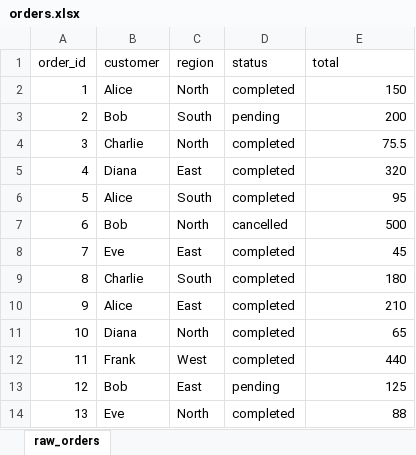
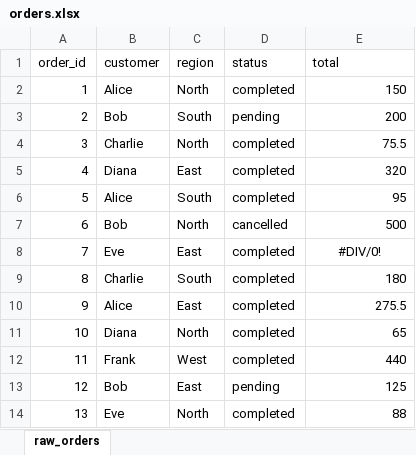
Before and after one commit to Chriscrpntr/ssbt, an Excel workbook: data/orders.xlsx, sheet raw_orders, drawn as a sheet; values as stored, in another font and other column widths than the file's, no borders; the diff names each change by its address in the sheet, - before the commit and + after, or states it on an @@ line.

Commit message:
Handle Excel formula errors gracefully by falling back to openpyxl when `read_xlsx` fails. Improve type coercion logic and refactor imports.

```diff
--- a/data/orders.xlsx (sheet raw_orders)
+++ b/data/orders.xlsx (sheet raw_orders)
-E8 (total): 45
+E8 (total): #DIV/0!
-E8 alignment: right
+E8 alignment: center
-E10 (total): 210
+E10 (total): 275.5
```
Also changed, not shown: output/completed_orders.xlsx, output/enriched_orders.xlsx, 4 other files.
